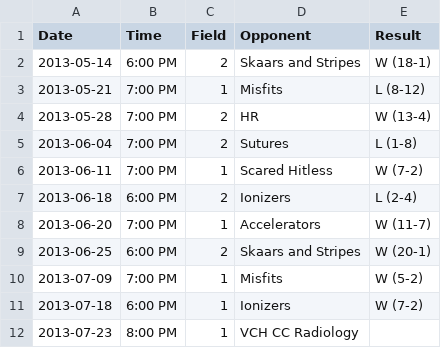
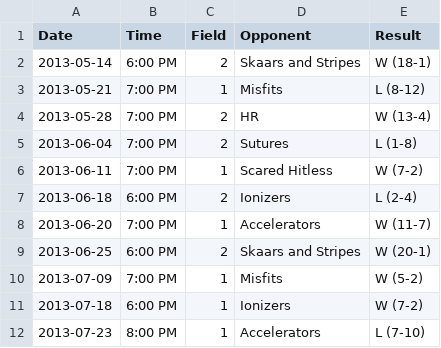
Before and after one commit to vubiostat/softball-stats, a CSV file: 2013summer/schedule.csv, drawn as a sheet.

```diff
--- a/2013summer/schedule.csv
+++ b/2013summer/schedule.csv
@@ -11,2 +11,2 @@ Date, Time, Field, Opponent, Result
 2013-07-18, 6:00 PM, 1, Ionizers, W (7-2)
-2013-07-23, 8:00 PM, 1, VCH CC Radiology,
+2013-07-23, 8:00 PM, 1, Accelerators, L (7-10)
```
Also changed, not shown: 12 other files.
